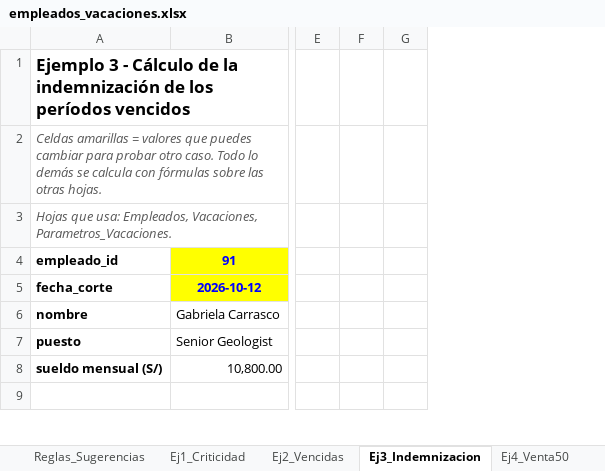
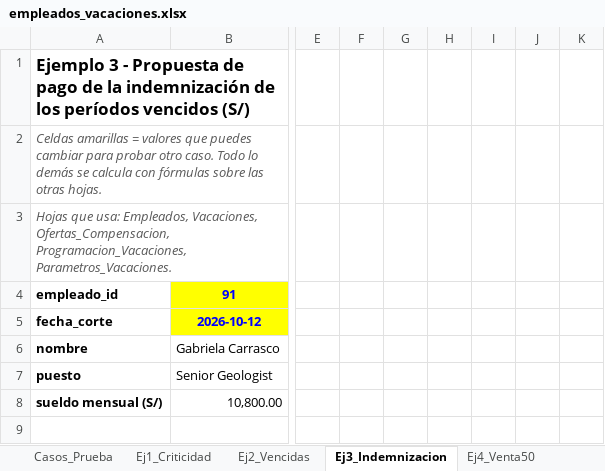
Before and after one commit to PIER-202621036/proyecto-gestion-vacaciones, an Excel workbook: data/empleados_vacaciones.xlsx, sheet Ej3_Indemnizacion, drawn as a sheet; only a part is shown, gaps mark what is left out; values as stored, in another font and other column widths than the file's, no borders; the diff covers the shown part only; the diff names each change by its address in the sheet, - before the commit and + after, or states it on an @@ line.

```diff
--- a/data/empleados_vacaciones.xlsx (sheet Ej3_Indemnizacion)
+++ b/data/empleados_vacaciones.xlsx (sheet Ej3_Indemnizacion)
+sheet tab: Casos_Prueba
+column F, empty
+column G, empty
+column H, empty
+column K, empty
@@ column A renumbered from row 1 down @@
```
Also changed, not shown: 5 added rows, 3 edited cells and cell formats elsewhere in this sheet, sheet Ofertas_Compensacion, sheet Reglas_Sugerencias, sheet Ej4_Venta50, sheet Plan_S1_S7, sheet Ej2_Vencidas, sheet Diccionario, 2 more sheets, other sheet tabs, formulas that keep their value, charts or pictures.
